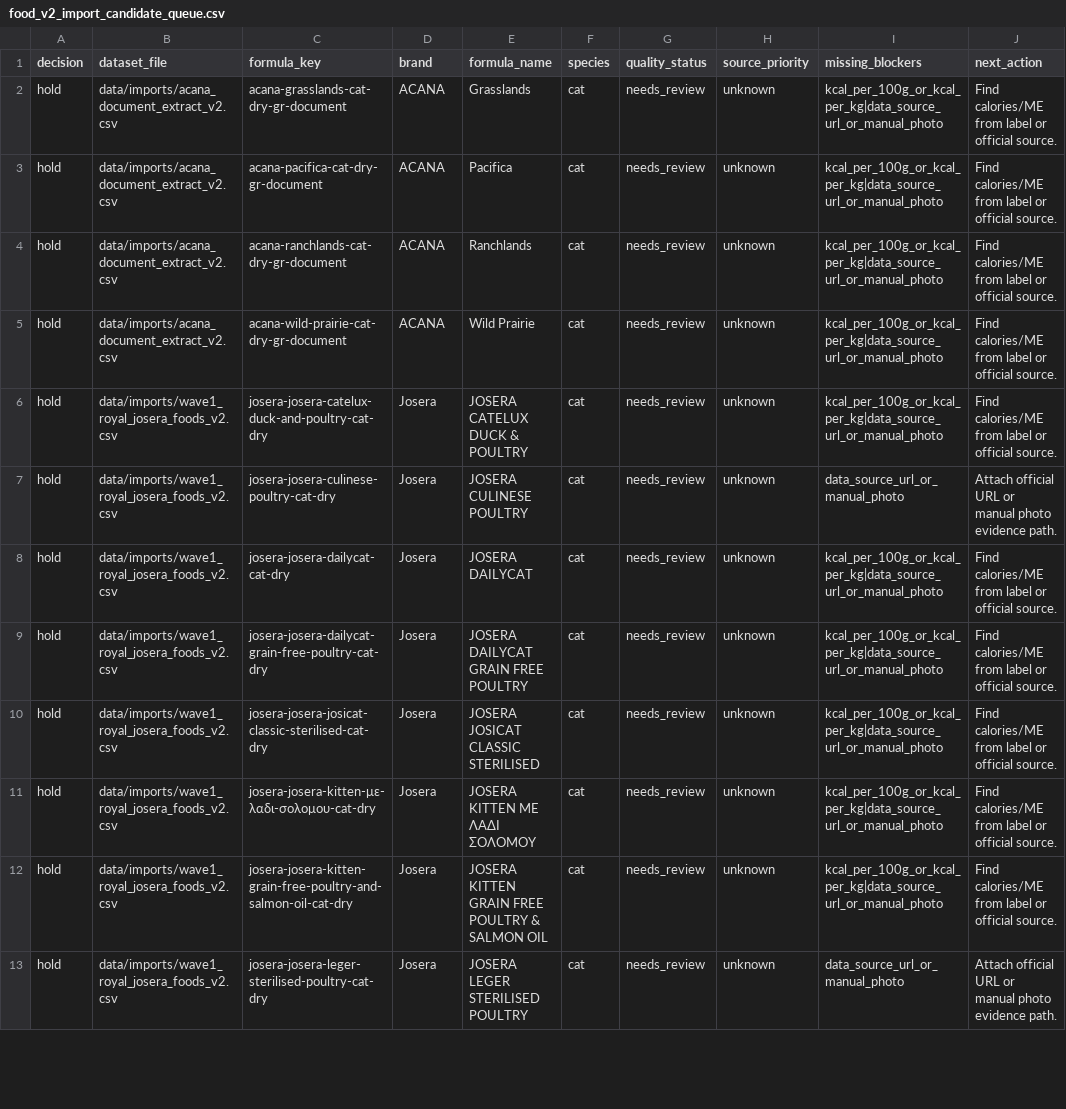
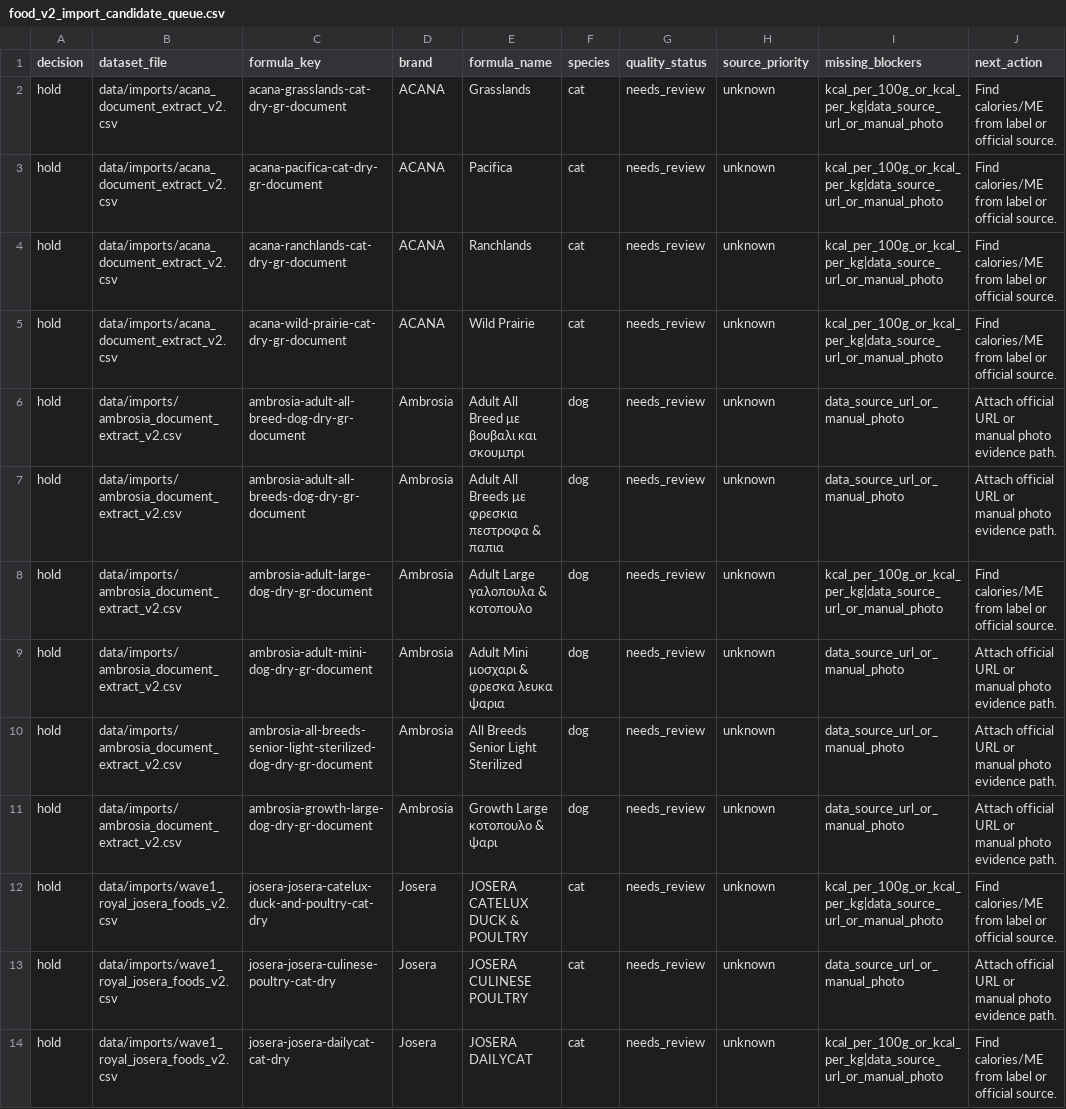
Before and after one commit to EmmMall92/nutritail-ai, a CSV file: data/review/food_v2_import_candidate_queue.csv, drawn as a sheet; only a part is shown; the shorter side is filled out with more unchanged rows.

Commit message:
Add Ambrosia document extraction pilot

```diff
--- a/data/review/food_v2_import_candidate_queue.csv
+++ b/data/review/food_v2_import_candidate_queue.csv
@@ -5,2 +5,8 @@ hold,data/imports/acana_document_extract_v2.csv,acana-ranchlands-cat-dry-gr-docu
 hold,data/imports/acana_document_extract_v2.csv,acana-wild-prairie-cat-dry-gr-document,ACANA,Wild Prairie,cat,needs_review,unknown,kcal_per_100g_or_kcal_per_kg|data_source_url_or_manual_photo,Find calories/ME from label or official source.
+hold,data/imports/ambrosia_document_extract_v2.csv,ambrosia-adult-all-breed-dog-dry-gr-document,Ambrosia,Adult All Breed με βουβαλι και σκουμπρι,dog,needs_review,unknown,data_source_url_or_manual_photo,Attach official URL or manual photo evidence path.
+hold,data/imports/ambrosia_document_extract_v2.csv,ambrosia-adult-all-breeds-dog-dry-gr-document,Ambrosia,Adult All Breeds με φρεσκια πεστροφα & παπια,dog,needs_review,unknown,data_source_url_or_manual_photo,Attach official URL or manual photo evidence path.
+hold,data/imports/ambrosia_document_extract_v2.csv,ambrosia-adult-large-dog-dry-gr-document,Ambrosia,Adult Large γαλοπουλα & κοτοπουλο,dog,needs_review,unknown,kcal_per_100g_or_kcal_per_kg|data_source_url_or_manual_photo,Find calories/ME from label or official source.
+hold,data/imports/ambrosia_document_extract_v2.csv,ambrosia-adult-mini-dog-dry-gr-document,Ambrosia,Adult Mini μοσχαρι & φρεσκα λευκα ψαρια,dog,needs_review,unknown,data_source_url_or_manual_photo,Attach official URL or manual photo evidence path.
+hold,data/imports/ambrosia_document_extract_v2.csv,ambrosia-all-breeds-senior-light-sterilized-dog-dry-gr-document,Ambrosia,All Breeds Senior Light Sterilized,dog,needs_review,unknown,data_source_url_or_manual_photo,Attach official URL or manual photo evidence path.
+hold,data/imports/ambrosia_document_extract_v2.csv,ambrosia-growth-large-dog-dry-gr-document,Ambrosia,Growth Large κοτοπουλο & ψαρι,dog,needs_review,unknown,data_source_url_or_manual_photo,Attach official URL or manual photo evidence path.
 hold,data/imports/wave1_royal_josera_foods_v2.csv,josera-josera-catelux-duck-and-poultry-cat-dry,Josera,JOSERA CATELUX DUCK & POULTRY,cat,needs_review,unknown,kcal_per_100g_or_kcal_per_kg|data_source_url_or_manual_photo,Find calories/ME from label or official source.
```
Also changed, not shown: 7 other files.
